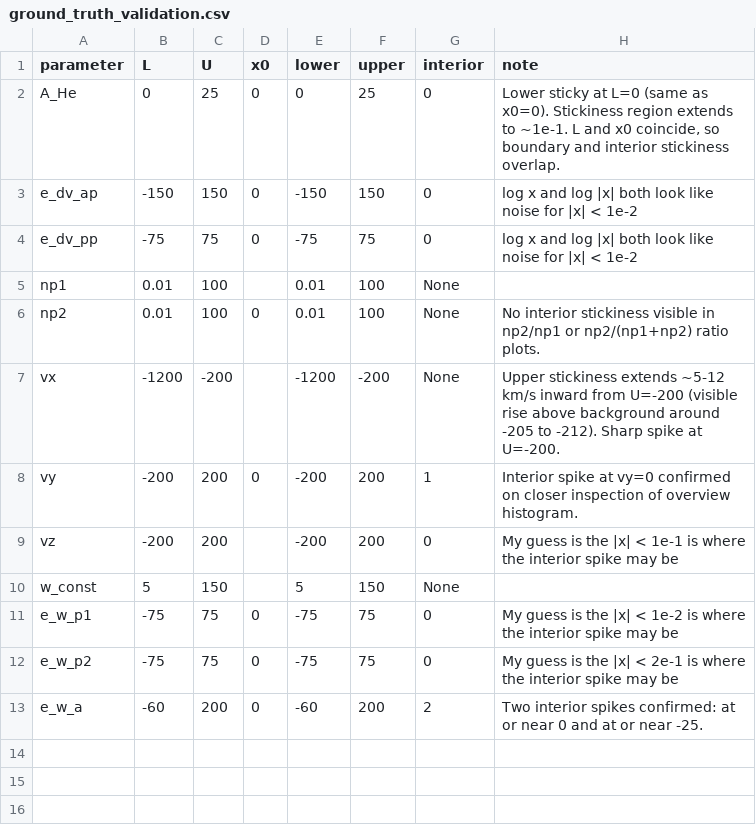
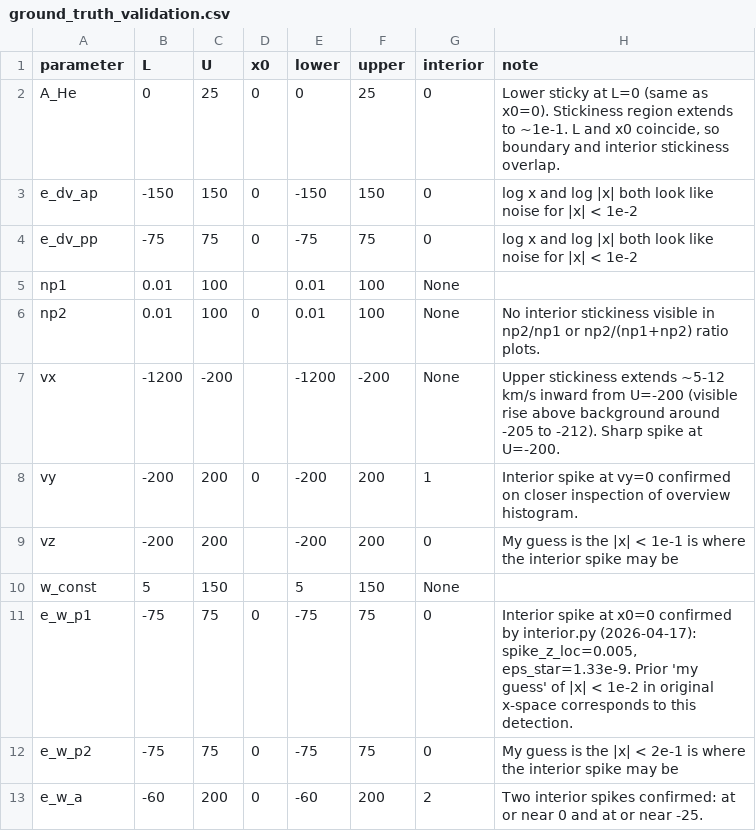
Before and after one commit to blalterman/fitqc, a CSV file: dispatches/ground_truth_validation.csv, drawn as a sheet.

```diff
--- a/dispatches/ground_truth_validation.csv
+++ b/dispatches/ground_truth_validation.csv
@@ -10,3 +10,3 @@ vz,-200,200,,-200,200,0,My guess is the |x| < 1e-1 is where the interior spike m
 w_const,5,150,,5,150,None,
-e_w_p1,-75,75,0,-75,75,0,My guess is the |x| < 1e-2 is where the interior spike may be
+e_w_p1,-75,75,0,-75,75,0,"Interior spike at x0=0 confirmed by interior.py (2026-04-17): spike_z_loc=0.005, eps_star=1.33e-9. Prior 'my guess' of |x| < 1e-2 in original x-space corresponds to this detection."
 e_w_p2,-75,75,0,-75,75,0,My guess is the |x| < 2e-1 is where the interior spike may be
```
